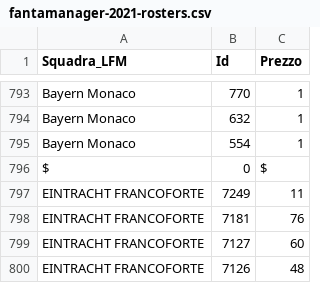
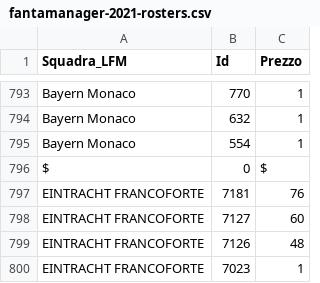
Before and after one commit to boo99ooq/LFM, a CSV file: fantamanager-2021-rosters.csv, drawn as a sheet; only a part is shown, gaps mark what is left out; the shorter side is filled out with more unchanged rows.

Commit message:
Rimozione Buksa

```diff
--- a/fantamanager-2021-rosters.csv
+++ b/fantamanager-2021-rosters.csv
@@ -796,3 +796,2 @@ Bayern Monaco,554,1
 $,0,$
-EINTRACHT FRANCOFORTE,7249,11
 EINTRACHT FRANCOFORTE,7181,76
```
